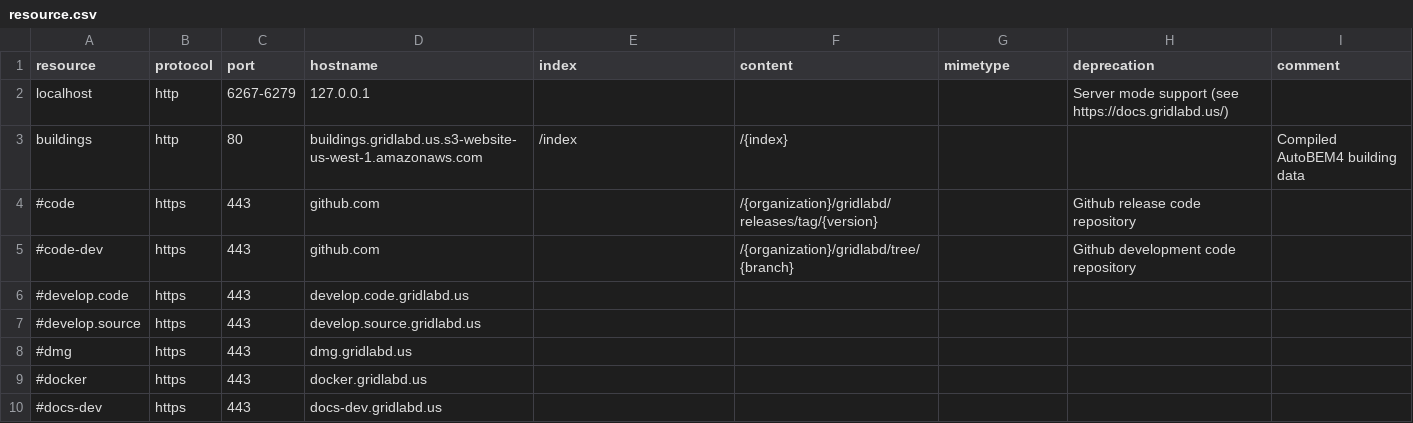
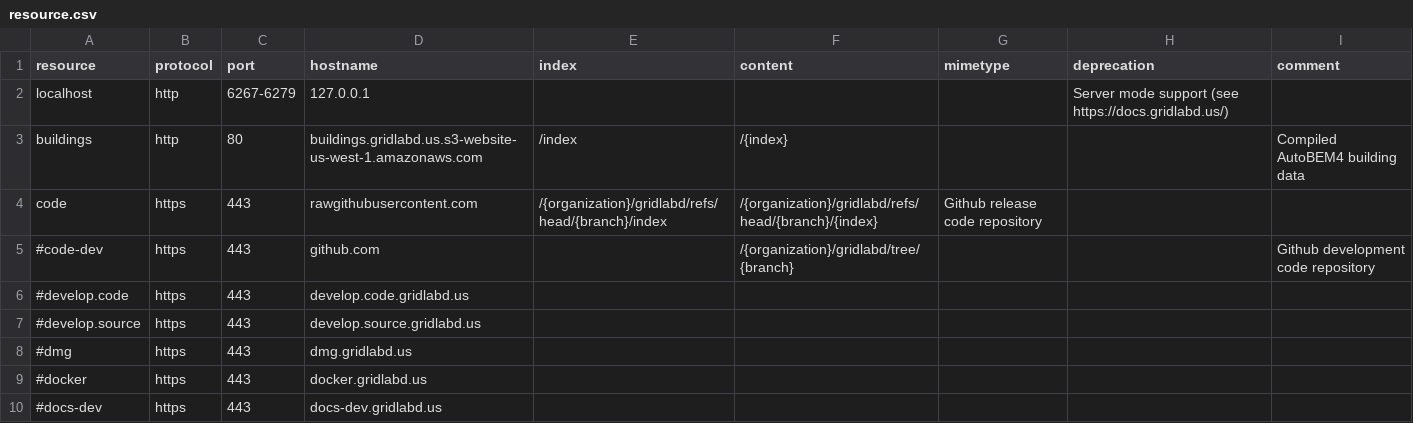
Before and after one commit to arras-energy/gridlabd, a CSV file: runtime/resource.csv, drawn as a sheet; only a part is shown.

Commit message:
Add support for code resource

```diff
--- a/runtime/resource.csv
+++ b/runtime/resource.csv
@@ -3,4 +3,4 @@ localhost,http,6267-6279,127.0.0.1,,,,Server mode support (see https://docs.grid
 buildings,http,80,buildings.gridlabd.us.s3-website-us-west-1.amazonaws.com,/index,/{index},,,Compiled AutoBEM4 building data
-#code,https,443,github.com,,/{organization}/gridlabd/releases/tag/{version},,Github release code repository
-#code-dev,https,443,github.com,,/{organization}/gridlabd/tree/{branch},,Github development code repository
+code,https,443,rawgithubusercontent.com,/{organization}/gridlabd/refs/head/{branch}/index,/{organization}/gridlabd/refs/head/{branch}/{index},Github release code repository
+#code-dev,https,443,github.com,,/{organization}/gridlabd/tree/{branch},,,Github development code repository
 #develop.code,https,443,develop.code.gridlabd.us
```
Also changed, not shown: 3 other files.
